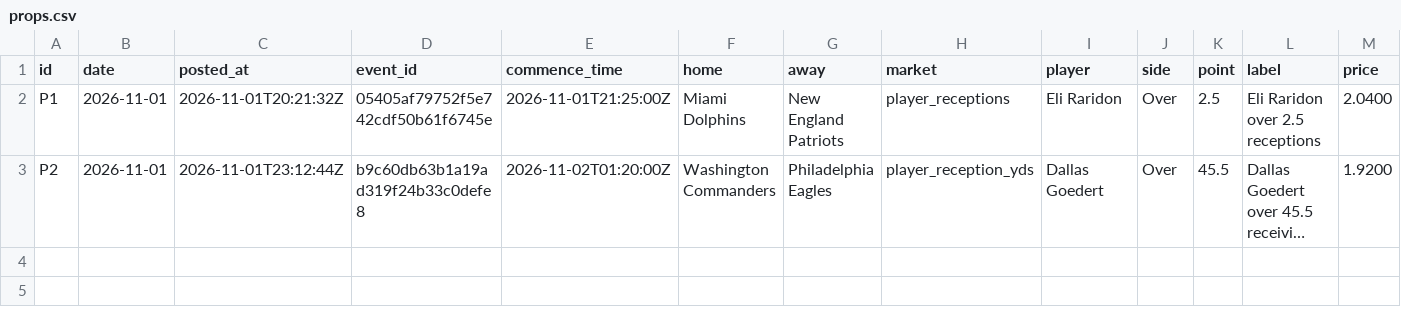
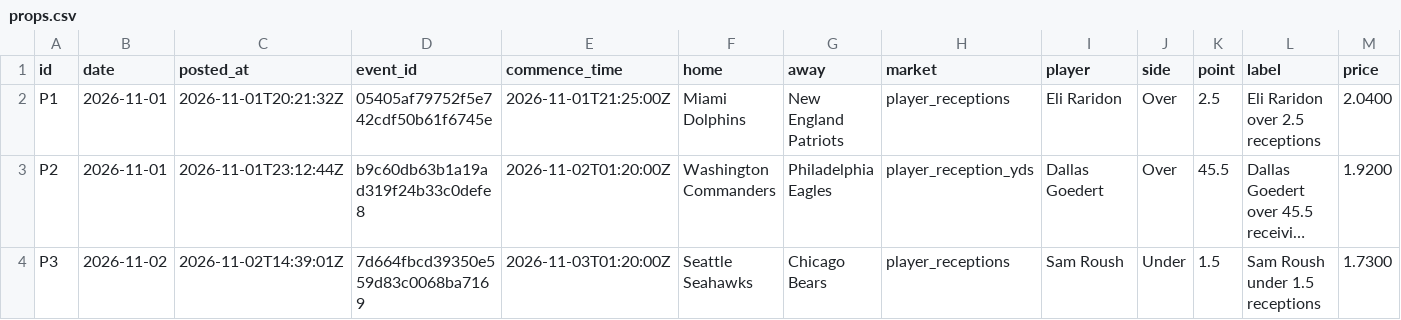
Before and after one commit to StampedPicks/stamped-picks, a CSV file: data/props.csv, drawn as a sheet; only a part is shown; long unchanged cells end in …; rows hold the shown columns only; the diff names each change by its address in the sheet, - before the commit and + after, or states it on an @@ line.

```diff
--- a/data/props.csv
+++ b/data/props.csv
+row 4: P3 | 2026-11-02 | 2026-11-02T14:39:01Z | 7d664fbcd39350e559d83c0068ba7169 | 2026-11-03T01:20:00Z | Seattle Seahawks | Chicago Bears | player_receptions | Sam Roush | Under | 1.5 | Sam Roush under 1.5 receptions | 1.7300
```
Also changed, not shown: data/ledger.csv, 7 other files.
